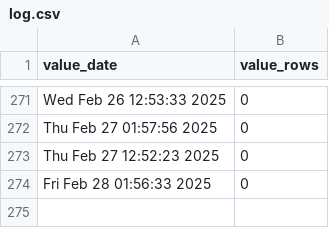
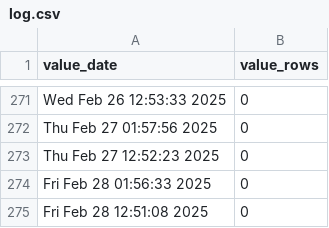
Before and after one commit to p0bs/role-scan, a CSV file: log.csv, drawn as a sheet; only a part is shown, gaps mark what is left out.

```diff
--- a/log.csv
+++ b/log.csv
@@ -274 +274,2 @@
 "Fri Feb 28 01:56:33 2025",0
+"Fri Feb 28 12:51:08 2025",0
```
